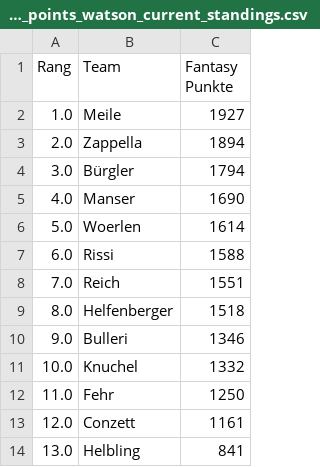
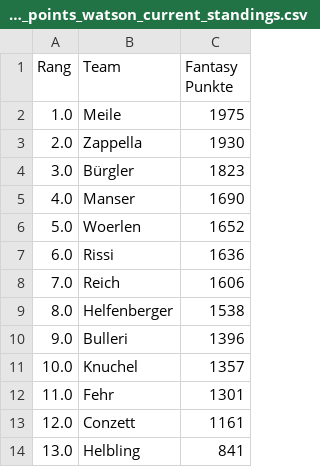
Before and after one commit to leasennch/skifantasy-results, a CSV file: watson/fantasy_points_watson_current_standings.csv, drawn as a sheet.

```diff
--- a/watson/fantasy_points_watson_current_standings.csv
+++ b/watson/fantasy_points_watson_current_standings.csv
@@ -1,13 +1,13 @@
 Rang,Team,Fantasy Punkte
-1.0,Meile,1927
-2.0,Zappella,1894
-3.0,Bürgler,1794
+1.0,Meile,1975
+2.0,Zappella,1930
+3.0,Bürgler,1823
 4.0,Manser,1690
-5.0,Woerlen,1614
-6.0,Rissi,1588
-7.0,Reich,1551
-8.0,Helfenberger,1518
-9.0,Bulleri,1346
-10.0,Knuchel,1332
-11.0,Fehr,1250
+5.0,Woerlen,1652
+6.0,Rissi,1636
+7.0,Reich,1606
+8.0,Helfenberger,1538
+9.0,Bulleri,1396
+10.0,Knuchel,1357
+11.0,Fehr,1301
 12.0,Conzett,1161
```
Also changed, not shown: unteresAaretal/fantasy_points_Unteres Aaretal_point_races.csv, watson/fantasy_points_watson_point_races.csv, 9 other files.
